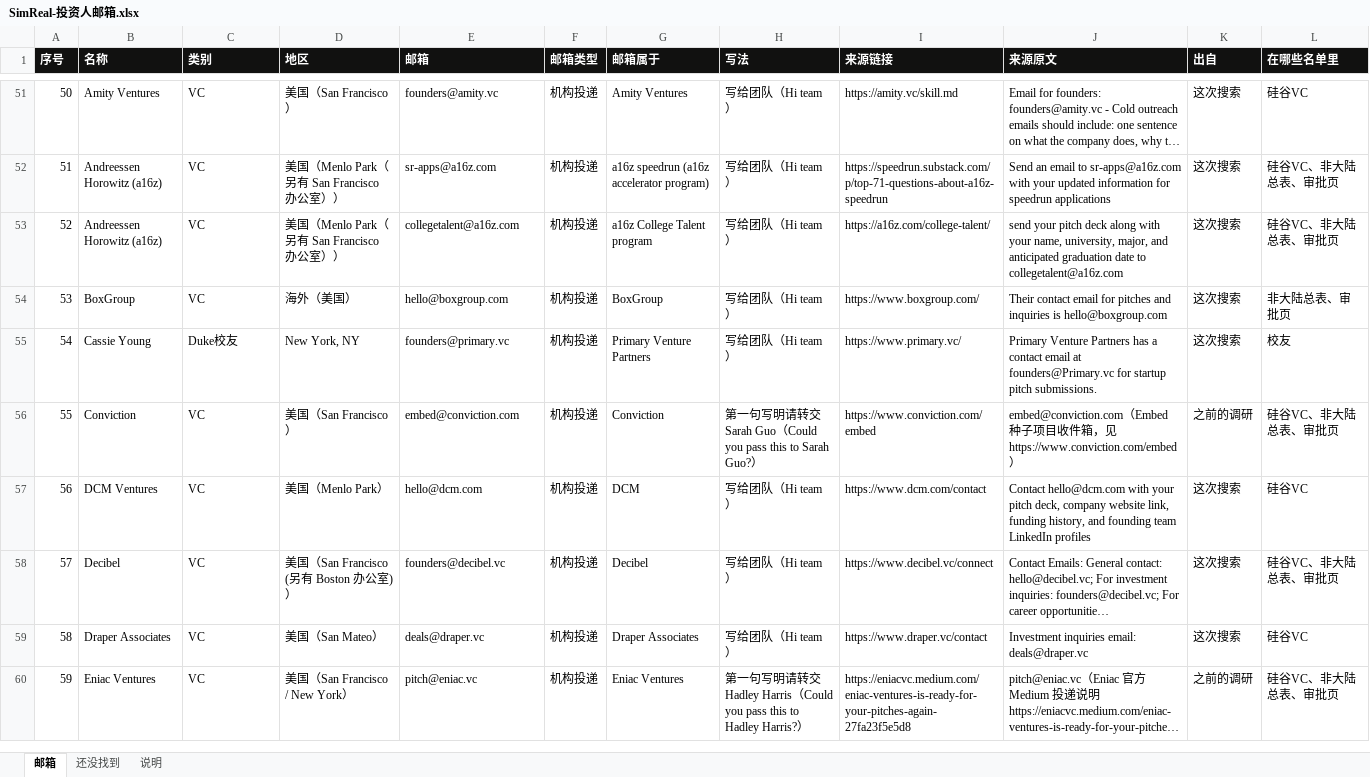
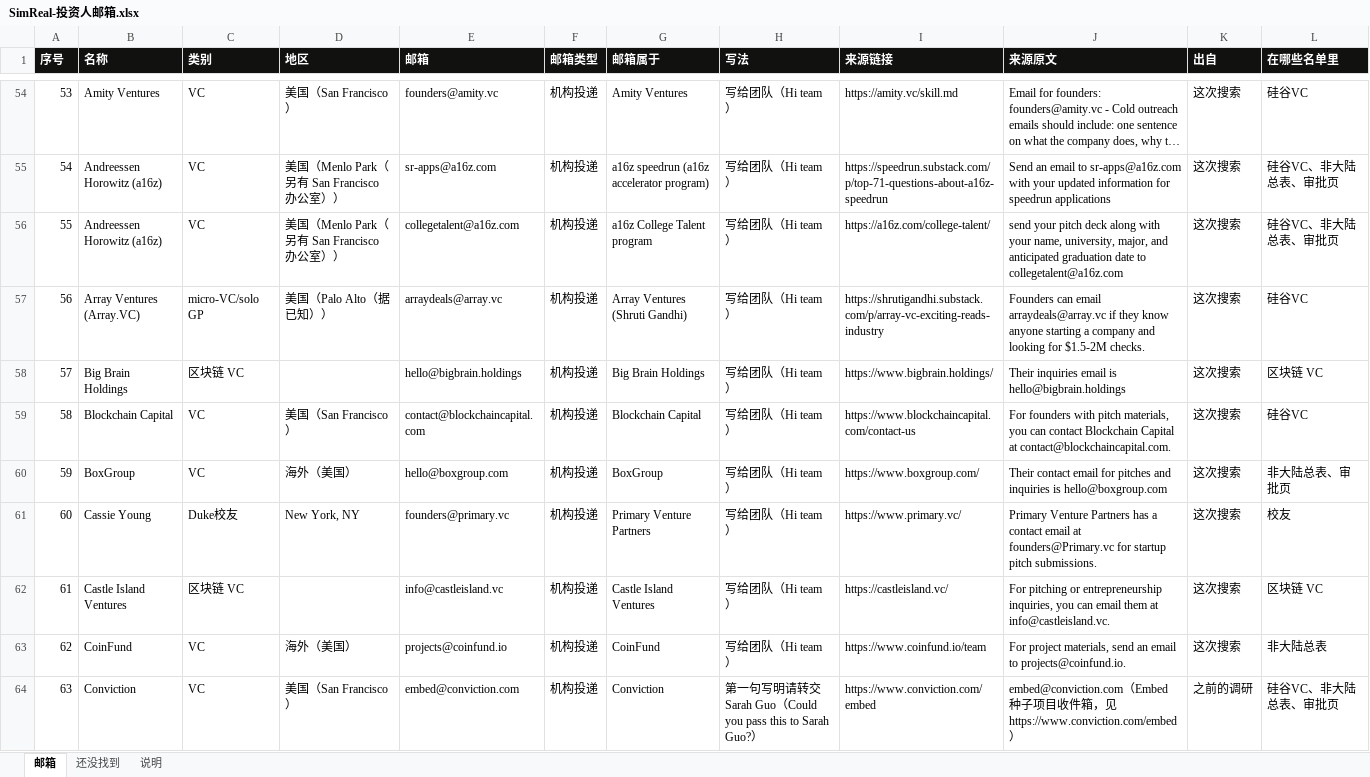
Before and after one commit to wangchen0802/outreaching, an Excel workbook: collateral/SimReal-投资人邮箱.xlsx, sheet 邮箱, drawn as a sheet; only a part is shown, gaps mark what is left out; the shorter side is filled out with more unchanged rows; long unchanged cells end in …; values as stored, in another font and other column widths than the file's, no borders; the diff covers the shown part only; the diff names each change by its address in the sheet, - before the commit and + after, or states it on an @@ line.

```diff
--- a/collateral/SimReal-投资人邮箱.xlsx (sheet 邮箱)
+++ b/collateral/SimReal-投资人邮箱.xlsx (sheet 邮箱)
@@ column A (序号) renumbered from row 10 down @@
+row 57: 56 | Array Ventures (Array.VC) | micro-VC/solo GP | 美国（Palo Alto（据已知）） | arraydeals@array.vc | 机构投递 | Array Ventures (Shruti Gandhi) | 写给团队（Hi team） | https://shrutigandhi.substack.com/p/array-vc-exciting-reads-industry | Founders can email arraydeals@array.vc if they know anyone starting a company and looking for $1.5-2M checks. | 这次搜索 | 硅谷VC
+row 58: 57 | Big Brain Holdings | 区块链 VC |  | hello@bigbrain.holdings | 机构投递 | Big Brain Holdings | 写给团队（Hi team） | https://www.bigbrain.holdings/ | Their inquiries email is hello@bigbrain.holdings | 这次搜索 | 区块链 VC
+row 59: 58 | Blockchain Capital | VC | 美国（San Francisco） | contact@blockchaincapital.com | 机构投递 | Blockchain Capital | 写给团队（Hi team） | https://www.blockchaincapital.com/contact-us | For founders with pitch materials, you can contact Blockchain Capital at contact@blockchaincapital.com. | 这次搜索 | 硅谷VC
+row 62: 61 | Castle Island Ventures | 区块链 VC |  | info@castleisland.vc | 机构投递 | Castle Island Ventures | 写给团队（Hi team） | https://castleisland.vc/ | For pitching or entrepreneurship inquiries, you can email them at info@castleisland.vc. | 这次搜索 | 区块链 VC
+row 63: 62 | CoinFund | VC | 海外（美国） | projects@coinfund.io | 机构投递 | CoinFund | 写给团队（Hi team） | https://www.coinfund.io/team | For project materials, send an email to projects@coinfund.io. | 这次搜索 | 非大陆总表
```
Also changed, not shown: 48 added rows elsewhere in this sheet, sheet 还没找到, sheet 说明, 4 other files.
